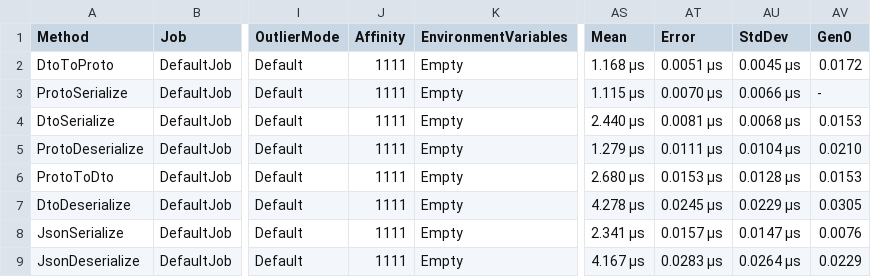
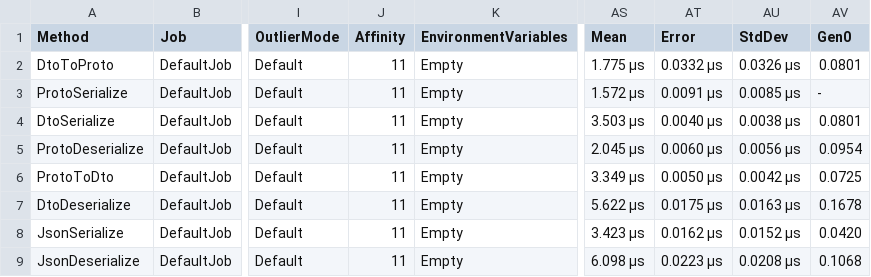
Before and after one commit to EduardSergeev/GreeterService, a CSV file: docs/bench-linux/results/Greeter.Bench.Benchmark-report.csv, drawn as a sheet; only a part is shown, gaps mark what is left out; the diff names each change by its address in the sheet, - before the commit and + after, or states it on an @@ line.

```diff
--- a/docs/bench-linux/results/Greeter.Bench.Benchmark-report.csv
+++ b/docs/bench-linux/results/Greeter.Bench.Benchmark-report.csv
-J2:J9 (Affinity): 1111
+J2:J9 (Affinity): 11
-AS2 (Mean): 1.168 μs
+AS2 (Mean): 1.775 μs
-AT2 (Error): 0.0051 μs
+AT2 (Error): 0.0332 μs
-AU2 (StdDev): 0.0045 μs
+AU2 (StdDev): 0.0326 μs
-AV2 (Gen0): 0.0172
+AV2 (Gen0): 0.0801
-AS3 (Mean): 1.115 μs
+AS3 (Mean): 1.572 μs
-AT3 (Error): 0.0070 μs
+AT3 (Error): 0.0091 μs
-AU3 (StdDev): 0.0066 μs
+AU3 (StdDev): 0.0085 μs
-AS4 (Mean): 2.440 μs
+AS4 (Mean): 3.503 μs
-AT4 (Error): 0.0081 μs
+AT4 (Error): 0.0040 μs
-AU4 (StdDev): 0.0068 μs
+AU4 (StdDev): 0.0038 μs
-AV4 (Gen0): 0.0153
+AV4 (Gen0): 0.0801
-AS5 (Mean): 1.279 μs
+AS5 (Mean): 2.045 μs
-AT5 (Error): 0.0111 μs
+AT5 (Error): 0.0060 μs
-AU5 (StdDev): 0.0104 μs
+AU5 (StdDev): 0.0056 μs
-AV5 (Gen0): 0.0210
+AV5 (Gen0): 0.0954
-AS6 (Mean): 2.680 μs
+AS6 (Mean): 3.349 μs
-AT6 (Error): 0.0153 μs
+AT6 (Error): 0.0050 μs
-AU6 (StdDev): 0.0128 μs
+AU6 (StdDev): 0.0042 μs
-AV6 (Gen0): 0.0153
+AV6 (Gen0): 0.0725
-AS7 (Mean): 4.278 μs
+AS7 (Mean): 5.622 μs
-AT7 (Error): 0.0245 μs
+AT7 (Error): 0.0175 μs
-AU7 (StdDev): 0.0229 μs
+AU7 (StdDev): 0.0163 μs
-AV7 (Gen0): 0.0305
+AV7 (Gen0): 0.1678
-AS8 (Mean): 2.341 μs
+AS8 (Mean): 3.423 μs
-AT8 (Error): 0.0157 μs
+AT8 (Error): 0.0162 μs
-AU8 (StdDev): 0.0147 μs
+AU8 (StdDev): 0.0152 μs
-AV8 (Gen0): 0.0076
+AV8 (Gen0): 0.0420
-AS9 (Mean): 4.167 μs
+AS9 (Mean): 6.098 μs
-AT9 (Error): 0.0283 μs
+AT9 (Error): 0.0223 μs
-AU9 (StdDev): 0.0264 μs
+AU9 (StdDev): 0.0208 μs
-AV9 (Gen0): 0.0229
+AV9 (Gen0): 0.1068
```
Also changed, not shown: docs/bench-windows/results/Greeter.Bench.Benchmark-measurements.csv, docs/bench-windows/results/Greeter.Bench.Benchmark-report.csv, 9 other files.
